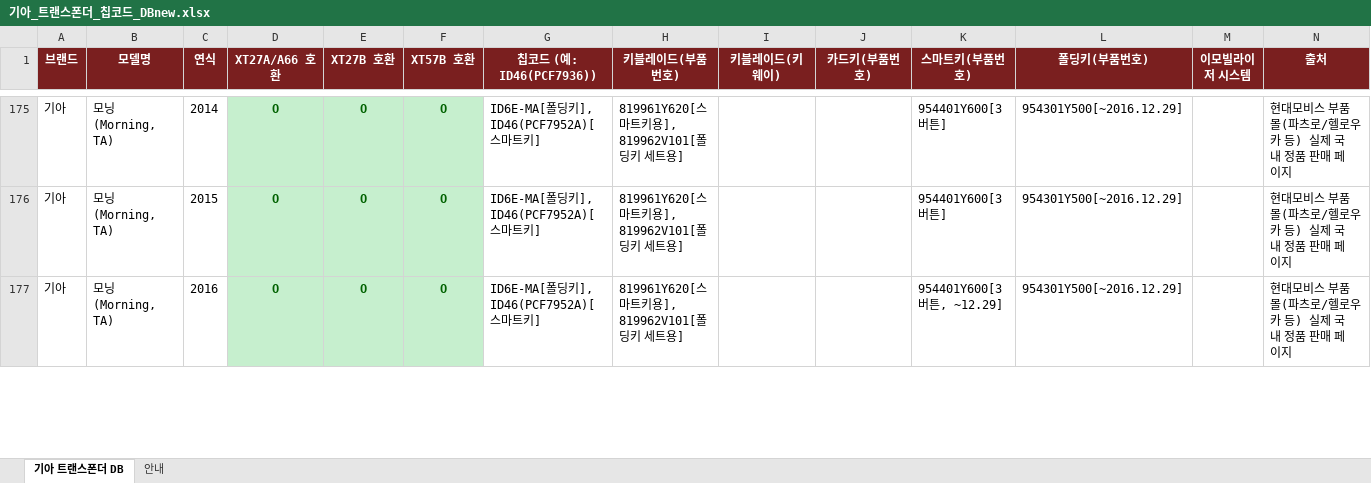
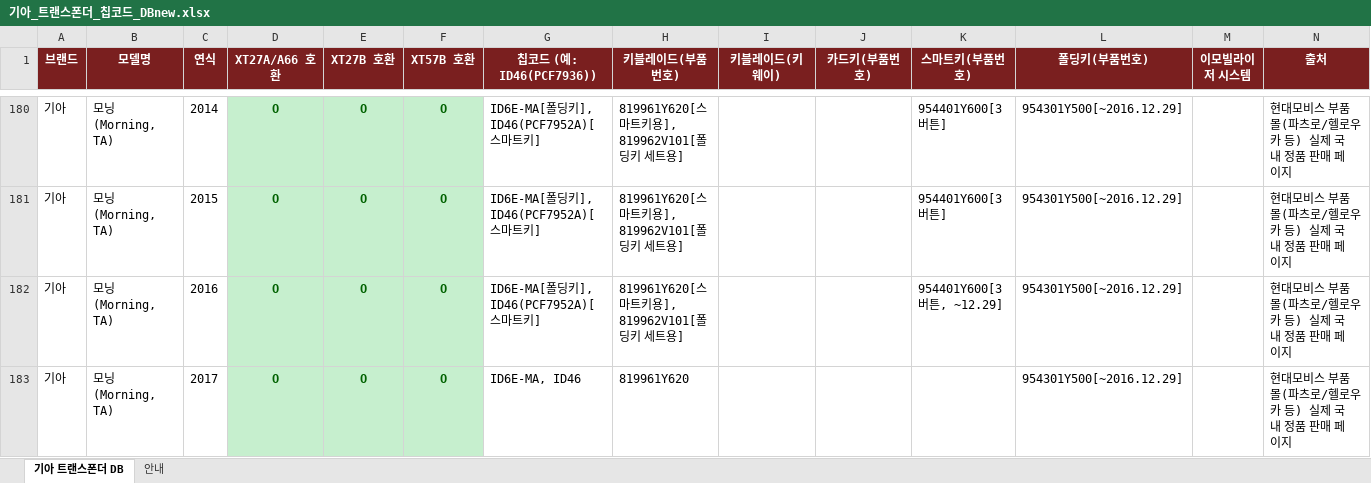
Before and after one commit to pegasusj8888-sudo/claude, an Excel workbook: 기아_트랜스폰더_칩코드_DBnew.xlsx, sheet 기아 트랜스폰더 DB, drawn as a sheet; only a part is shown, gaps mark what is left out; values as stored, in another font and other column widths than the file's, no borders; rows hold the shown columns only; the diff covers the shown part only; the diff names each change by its address in the sheet, - before the commit and + after, or states it on an @@ line.

```diff
--- a/기아_트랜스폰더_칩코드_DBnew.xlsx (sheet 기아 트랜스폰더 DB)
+++ b/기아_트랜스폰더_칩코드_DBnew.xlsx (sheet 기아 트랜스폰더 DB)
+row 183: 기아 | 모닝 (Morning, TA) | 2017 | O | O | O | ID6E-MA, ID46 | 819961Y620 |  |  |  | 954301Y500[~2016.12.29] |  | 현대모비스 부품몰(파츠로/헬로우카 등) 실제 국내 정품 판매 페이지
```
Also changed, not shown: 14 added rows, 73 edited cells and cell formats elsewhere in this sheet, sheet 안내, 르노_models.xlsx, 쉐보레_models.xlsx, 5 other files.
